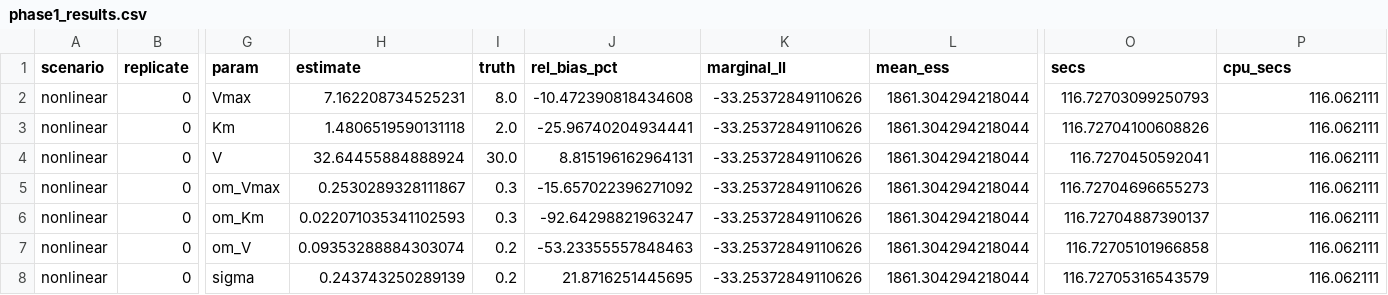
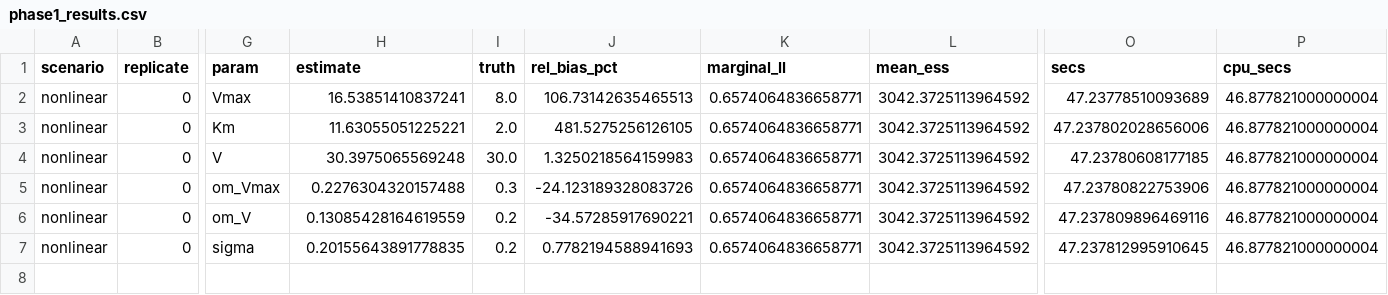
Before and after one commit to aelmokadem/nlme-vi, a CSV file: phase1_results.csv, drawn as a sheet; only a part is shown, gaps mark what is left out; removed rows and columns are numbered as before the commit, all else as after; rows hold the shown columns only; the diff names each change by its address in the sheet, - before the commit and + after, or states it on an @@ line.

Commit message:
update phase1 reuslts

```diff
--- a/phase1_results.csv
+++ b/phase1_results.csv
-H2 (estimate): 7.162208734525231
+H2 (estimate): 16.53851410837241
-J2 (rel_bias_pct): -10.472390818434608
+J2 (rel_bias_pct): 106.73142635465513
-K2:K5 (marginal_ll): -33.25372849110626
+K2:K5 (marginal_ll): 0.6574064836658771
-L2:L5 (mean_ess): 1861.304294218044
+L2:L5 (mean_ess): 3042.3725113964592
-O2 (secs): 116.72703099250793
+O2 (secs): 47.23778510093689
-P2:P5 (cpu_secs): 116.062111
+P2:P5 (cpu_secs): 46.877821000000004
-H3 (estimate): 1.4806519590131118
+H3 (estimate): 11.63055051225221
-J3 (rel_bias_pct): -25.96740204934441
+J3 (rel_bias_pct): 481.5275256126105
-O3 (secs): 116.72704100608826
+O3 (secs): 47.237802028656006
-H4 (estimate): 32.64455884888924
+H4 (estimate): 30.3975065569248
-J4 (rel_bias_pct): 8.815196162964131
+J4 (rel_bias_pct): 1.3250218564159983
-O4 (secs): 116.7270450592041
+O4 (secs): 47.23780608177185
-H5 (estimate): 0.2530289328111867
+H5 (estimate): 0.2276304320157488
-J5 (rel_bias_pct): -15.657022396271092
+J5 (rel_bias_pct): -24.123189328083726
-O5 (secs): 116.72704696655273
+O5 (secs): 47.23780822753906
-row 6: nonlinear | 0 | om_Km | 0.022071035341102593 | 0.3 | -92.64298821963247 | -33.25372849110626 | 1861.304294218044 | 116.72704887390137 | 116.062111
-H6 (estimate): 0.09353288884303074
+H6 (estimate): 0.13085428164619559
-J6 (rel_bias_pct): -53.23355557848463
+J6 (rel_bias_pct): -34.57285917690221
-K6:K7 (marginal_ll): -33.25372849110626
+K6:K7 (marginal_ll): 0.6574064836658771
-L6:L7 (mean_ess): 1861.304294218044
+L6:L7 (mean_ess): 3042.3725113964592
-O6 (secs): 116.72705101966858
+O6 (secs): 47.237809896469116
-P6:P7 (cpu_secs): 116.062111
+P6:P7 (cpu_secs): 46.877821000000004
-H7 (estimate): 0.243743250289139
+H7 (estimate): 0.20155643891778835
-J7 (rel_bias_pct): 21.8716251445695
+J7 (rel_bias_pct): 0.7782194588941693
-O7 (secs): 116.72705316543579
+O7 (secs): 47.237812995910645
```
Also changed, not shown: 1 other file.
